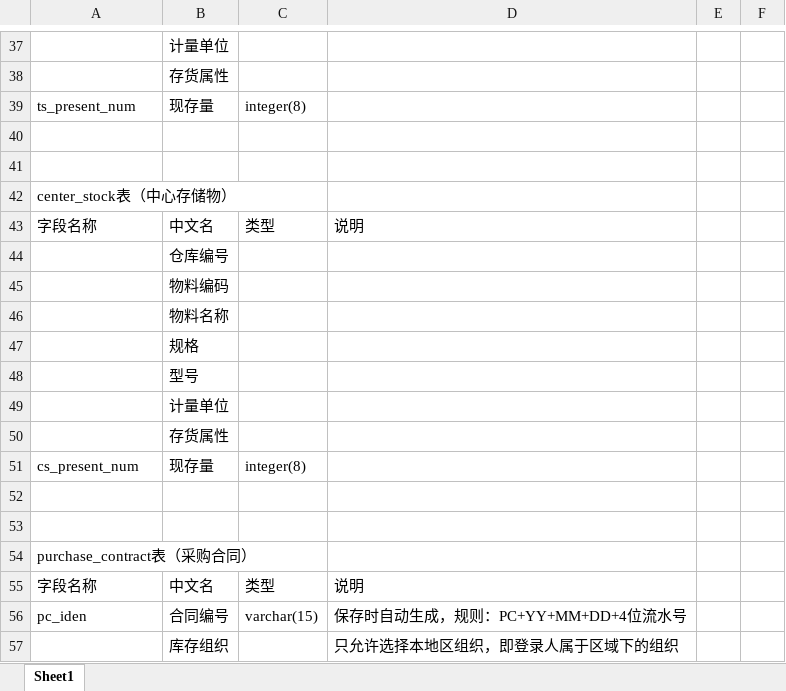
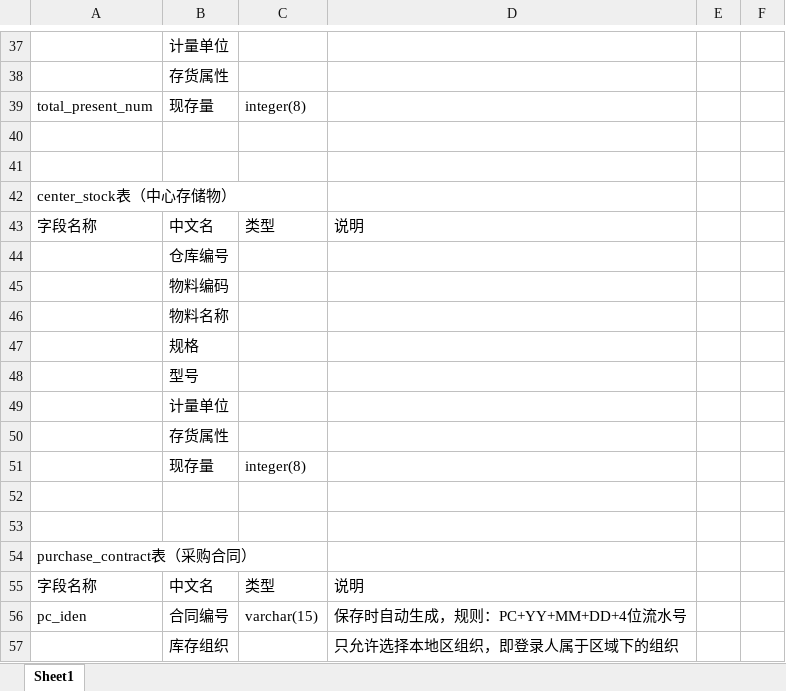
Before and after one commit to lihao6666/vue-django-storeManage, an Excel workbook: database/数据库-业务处理.xlsx, sheet Sheet1, drawn as a sheet; only a part is shown, gaps mark what is left out; values as stored, in another font and other column widths than the file's, no borders; the diff names each change by its address in the sheet, - before the commit and + after, or states it on an @@ line.

```diff
--- a/database/数据库-业务处理.xlsx (sheet Sheet1)
+++ b/database/数据库-业务处理.xlsx (sheet Sheet1)
-A39: ts_present_num
+A39: total_present_num
-A51: cs_present_num
+A51: (empty)
```
Also changed, not shown: 6 other files.
